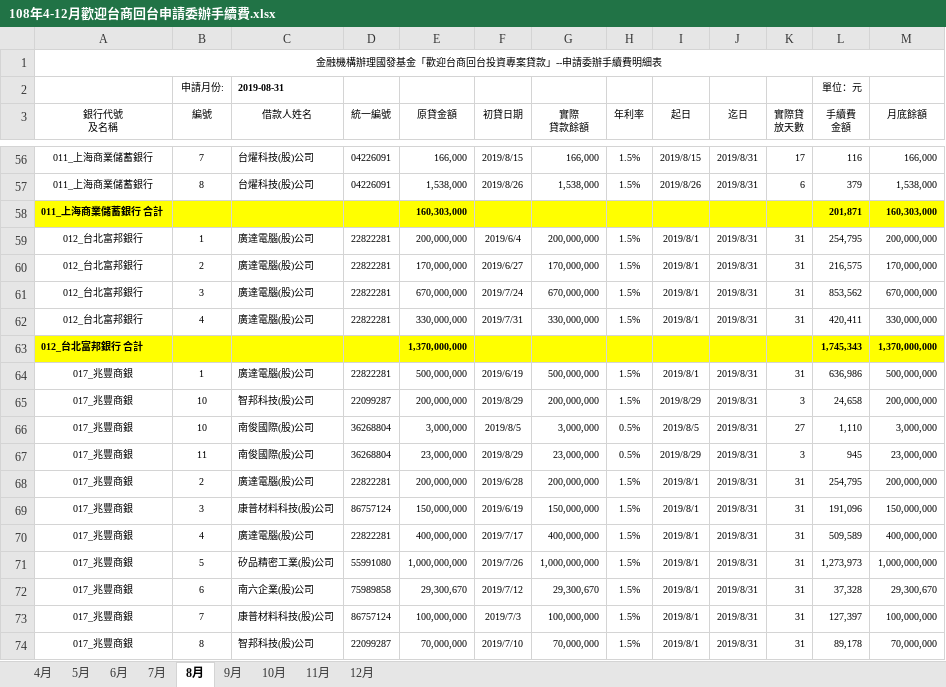
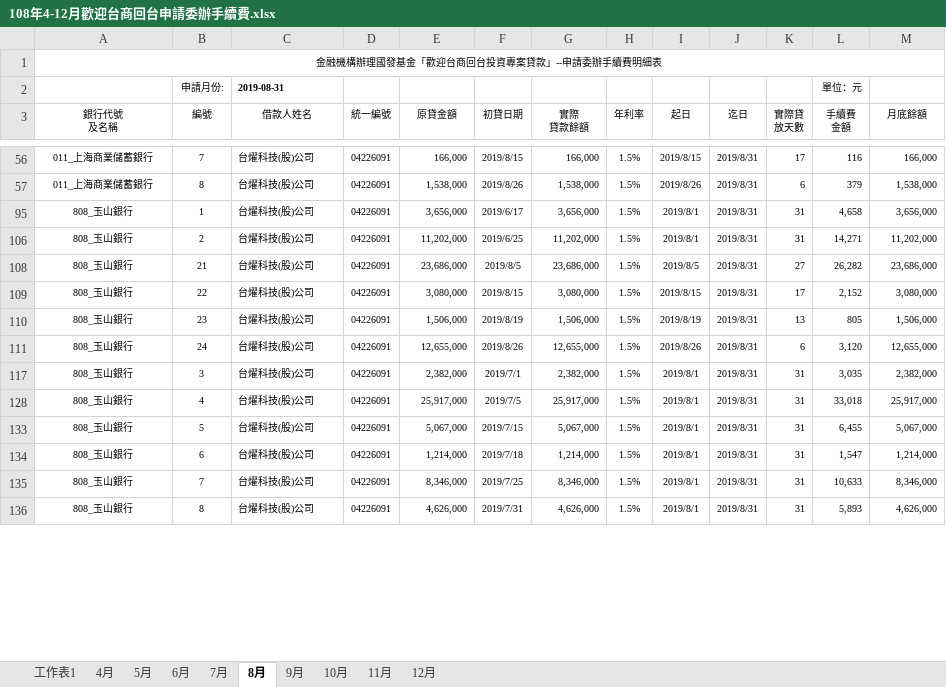
Before and after one commit to Eric-eric-ai/KPMG, an Excel workbook: 台商回台計畫/108年4-12月歡迎台商回台申請委辦手續費.xlsx, sheet 8月, drawn as a sheet; only a part is shown, gaps mark what is left out; the shorter side is filled out with more unchanged rows; values as stored, in another font and other column widths than the file's, no borders; removed rows and columns are numbered as before the commit, all else as after; the diff covers the shown part only; the diff names each change by its address in the sheet, - before the commit and + after, or states it on an @@ line.

```diff
--- a/台商回台計畫/108年4-12月歡迎台商回台申請委辦手續費.xlsx (sheet 8月)
+++ b/台商回台計畫/108年4-12月歡迎台商回台申請委辦手續費.xlsx (sheet 8月)
+sheet tab: 工作表1
@@ row 58 hidden: 011_上海商業儲蓄銀行 合計 |  |  |  | 160,303,000 |  |  |  |  |  |  | 201,871 | 160,303,000 @@
@@ row 59 hidden: 012_台北富邦銀行 | 1 | 廣達電腦(股)公司 | 22822281 | 200,000,000 | 2019/6/4 | 200,000,000 | 1.5% | 2019/8/1 | 2019/8/31 | 31 | 254,795 | 200,000,000 @@
@@ row 60 hidden: 012_台北富邦銀行 | 2 | 廣達電腦(股)公司 | 22822281 | 170,000,000 | 2019/6/27 | 170,000,000 | 1.5% | 2019/8/1 | 2019/8/31 | 31 | 216,575 | 170,000,000 @@
@@ row 61 hidden: 012_台北富邦銀行 | 3 | 廣達電腦(股)公司 | 22822281 | 670,000,000 | 2019/7/24 | 670,000,000 | 1.5% | 2019/8/1 | 2019/8/31 | 31 | 853,562 | 670,000,000 @@
@@ row 62 hidden: 012_台北富邦銀行 | 4 | 廣達電腦(股)公司 | 22822281 | 330,000,000 | 2019/7/31 | 330,000,000 | 1.5% | 2019/8/1 | 2019/8/31 | 31 | 420,411 | 330,000,000 @@
-row 63: 012_台北富邦銀行 合計 |  |  |  | 1,370,000,000 |  |  |  |  |  |  | 1,745,343 | 1,370,000,000
@@ row 64 hidden: 017_兆豐商銀 | 1 | 廣達電腦(股)公司 | 22822281 | 500,000,000 | 2019/6/19 | 500,000,000 | 1.5% | 2019/8/1 | 2019/8/31 | 31 | 636,986 | 500,000,000 @@
@@ row 65 hidden: 017_兆豐商銀 | 10 | 智邦科技(股)公司 | 22099287 | 200,000,000 | 2019/8/29 | 200,000,000 | 1.5% | 2019/8/29 | 2019/8/31 | 3 | 24,658 | 200,000,000 @@
@@ row 66 hidden: 017_兆豐商銀 | 10 | 南俊國際(股)公司 | 36268804 | 3,000,000 | 2019/8/5 | 3,000,000 | 0.5% | 2019/8/5 | 2019/8/31 | 27 | 1,110 | 3,000,000 @@
@@ row 67 hidden: 017_兆豐商銀 | 11 | 南俊國際(股)公司 | 36268804 | 23,000,000 | 2019/8/29 | 23,000,000 | 0.5% | 2019/8/29 | 2019/8/31 | 3 | 945 | 23,000,000 @@
@@ row 68 hidden: 017_兆豐商銀 | 2 | 廣達電腦(股)公司 | 22822281 | 200,000,000 | 2019/6/28 | 200,000,000 | 1.5% | 2019/8/1 | 2019/8/31 | 31 | 254,795 | 200,000,000 @@
@@ row 69 hidden: 017_兆豐商銀 | 3 | 康普材料科技(股)公司 | 86757124 | 150,000,000 | 2019/6/19 | 150,000,000 | 1.5% | 2019/8/1 | 2019/8/31 | 31 | 191,096 | 150,000,000 @@
@@ row 70 hidden: 017_兆豐商銀 | 4 | 廣達電腦(股)公司 | 22822281 | 400,000,000 | 2019/7/17 | 400,000,000 | 1.5% | 2019/8/1 | 2019/8/31 | 31 | 509,589 | 400,000,000 @@
@@ row 71 hidden: 017_兆豐商銀 | 5 | 矽品精密工業(股)公司 | 55991080 | 1,000,000,000 | 2019/7/26 | 1,000,000,000 | 1.5% | 2019/8/1 | 2019/8/31 | 31 | 1,273,973 | 1,000,000,000 @@
@@ row 72 hidden: 017_兆豐商銀 | 6 | 南六企業(股)公司 | 75989858 | 29,300,670 | 2019/7/12 | 29,300,670 | 1.5% | 2019/8/1 | 2019/8/31 | 31 | 37,328 | 29,300,670 @@
@@ row 73 hidden: 017_兆豐商銀 | 7 | 康普材料科技(股)公司 | 86757124 | 100,000,000 | 2019/7/3 | 100,000,000 | 1.5% | 2019/8/1 | 2019/8/31 | 31 | 127,397 | 100,000,000 @@
@@ row 74 hidden: 017_兆豐商銀 | 8 | 智邦科技(股)公司 | 22099287 | 70,000,000 | 2019/7/10 | 70,000,000 | 1.5% | 2019/8/1 | 2019/8/31 | 31 | 89,178 | 70,000,000 @@
```
Also changed, not shown: 2 added rows, 14 removed rows and 122 hidden or unhidden rows elsewhere in this sheet, sheet 12月, sheet 11月, sheet 9月, sheet 7月, sheet 6月, sheet 5月, hidden cells, 4 other files.
